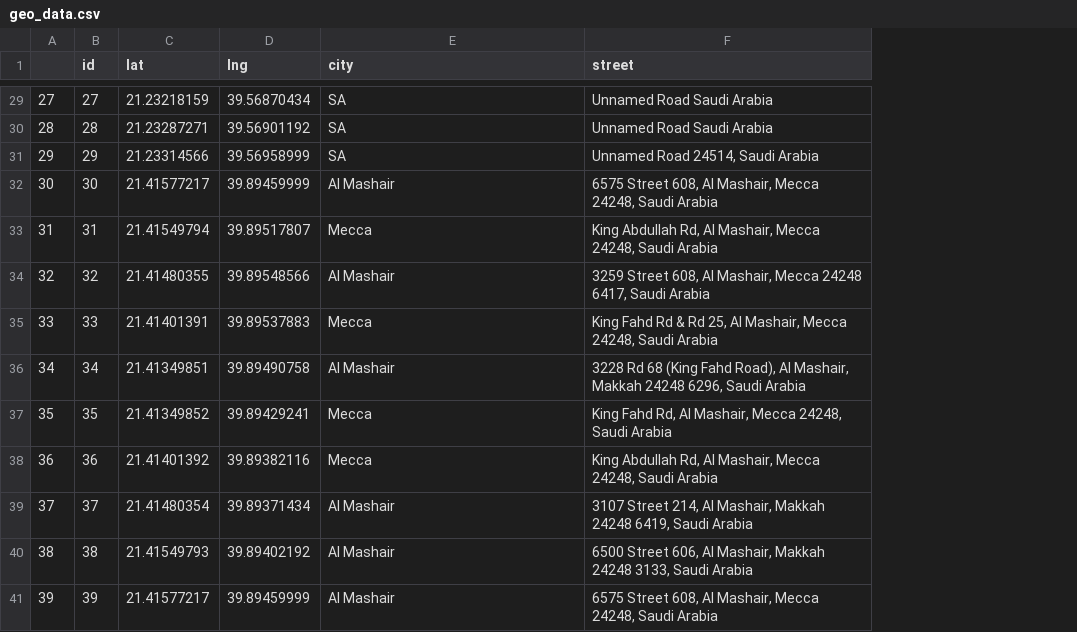
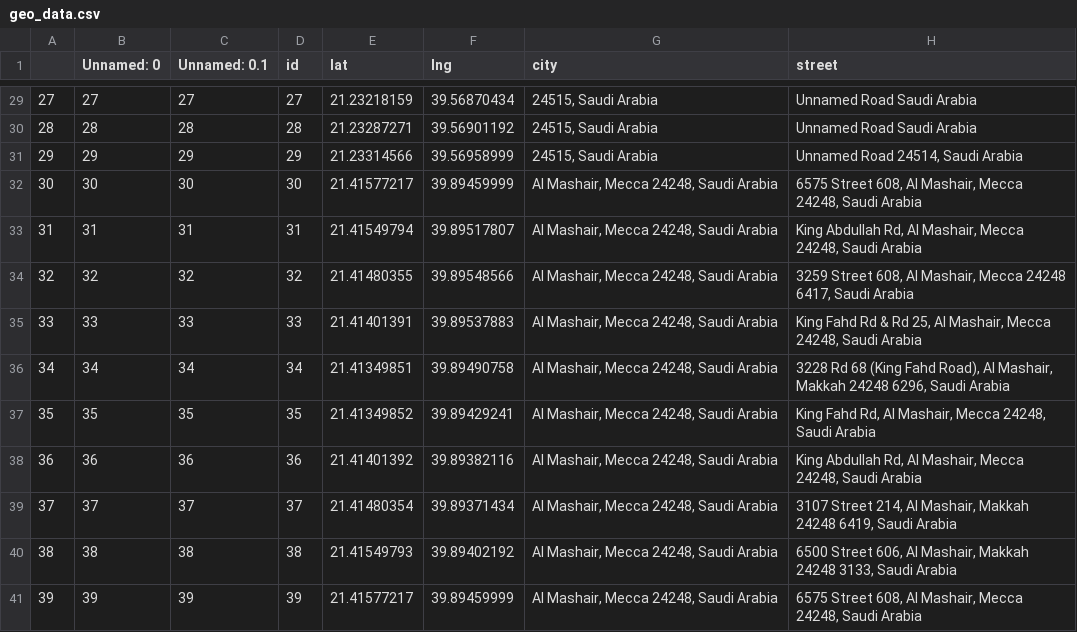
Before and after one commit to karimelghazouly/visual-crowds, a CSV file: python_modules/csv_work/geo_data.csv, drawn as a sheet; only a part is shown, gaps mark what is left out; addresses are those after the commit; the diff covers the shown part only; the diff names each change by its address in the sheet, - before the commit and + after, or states it on an @@ line.

Commit message:
Updated handler and geo_data.csv

```diff
--- a/python_modules/csv_work/geo_data.csv
+++ b/python_modules/csv_work/geo_data.csv
+column B (Unnamed: 0), rows 29-41: 27 | 28 | 29 | 30 | 31 | 32 | 33 | 34 | 35 | 36 | 37 | 38 | 39
+column C (Unnamed: 0.1), rows 29-41: 27 | 28 | 29 | 30 | 31 | 32 | 33 | 34 | 35 | 36 | 37 | 38 | 39
-G29:G31 (city): SA
+G29:G31 (city): 24515, Saudi Arabia
-G32 (city): Al Mashair
+G32 (city): Al Mashair, Mecca 24248, Saudi Arabia
-G33 (city): Mecca
+G33 (city): Al Mashair, Mecca 24248, Saudi Arabia
-G34 (city): Al Mashair
+G34 (city): Al Mashair, Mecca 24248, Saudi Arabia
-G35 (city): Mecca
+G35 (city): Al Mashair, Mecca 24248, Saudi Arabia
-G36 (city): Al Mashair
+G36 (city): Al Mashair, Mecca 24248, Saudi Arabia
-G37:G38 (city): Mecca
+G37:G38 (city): Al Mashair, Mecca 24248, Saudi Arabia
-G39:G41 (city): Al Mashair
+G39:G41 (city): Al Mashair, Mecca 24248, Saudi Arabia
```
Also changed, not shown: 28 edited cells elsewhere in this file, 1 other file.
